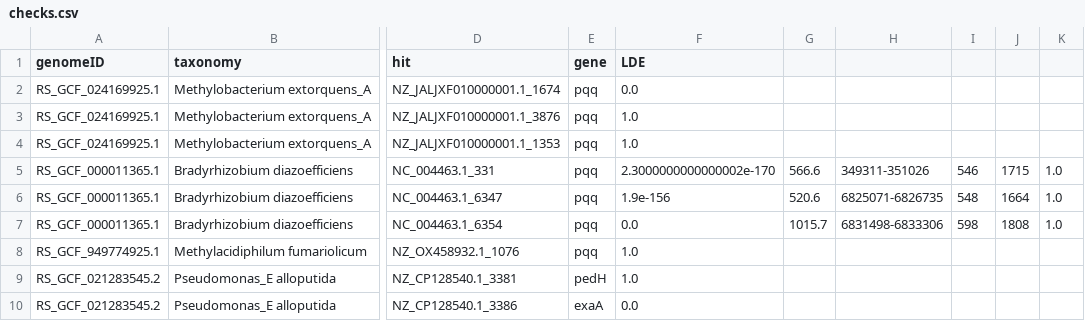
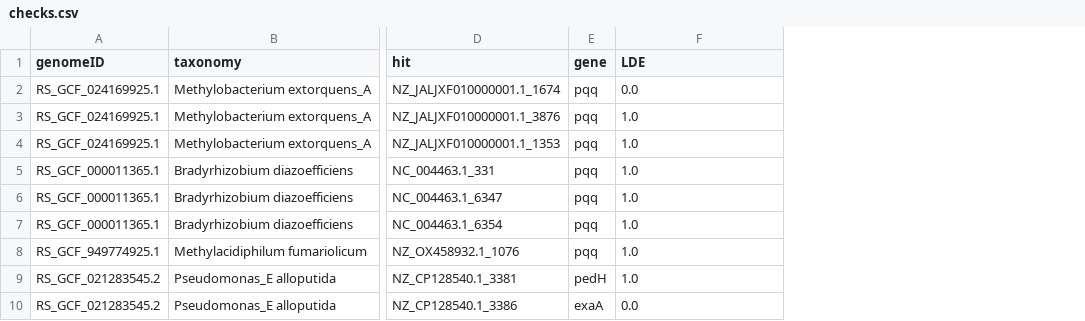
Before and after one commit to zshivji/LDE, a CSV file: bin/checks.csv, drawn as a sheet; only a part is shown, gaps mark what is left out; the diff names each change by its address in the sheet, - before the commit and + after, or states it on an @@ line.

```diff
--- a/bin/checks.csv
+++ b/bin/checks.csv
-column G, rows 5-7: 566.6 | 520.6 | 1015.7
-column H, rows 5-7: 349311-351026 | 6825071-6826735 | 6831498-6833306
-column I, rows 5-7: 546 | 548 | 598
-column J, rows 5-7: 1715 | 1664 | 1808
-column K, rows 5-7: all 1.0
-F5 (LDE): 2.3000000000000002e-170
+F5 (LDE): 1.0
-F6 (LDE): 1.9e-156
+F6 (LDE): 1.0
-F7 (LDE): 0.0
+F7 (LDE): 1.0
```
Also changed, not shown: 8 other files.
